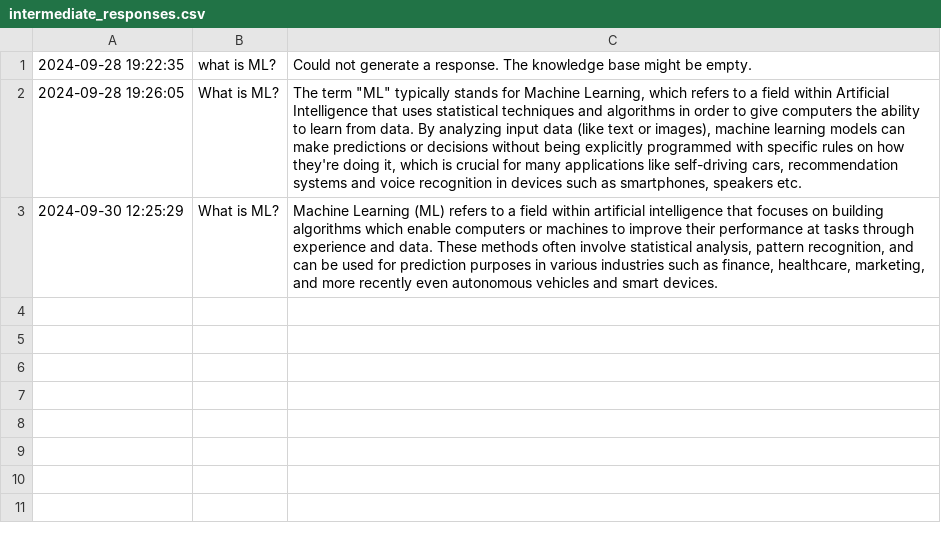
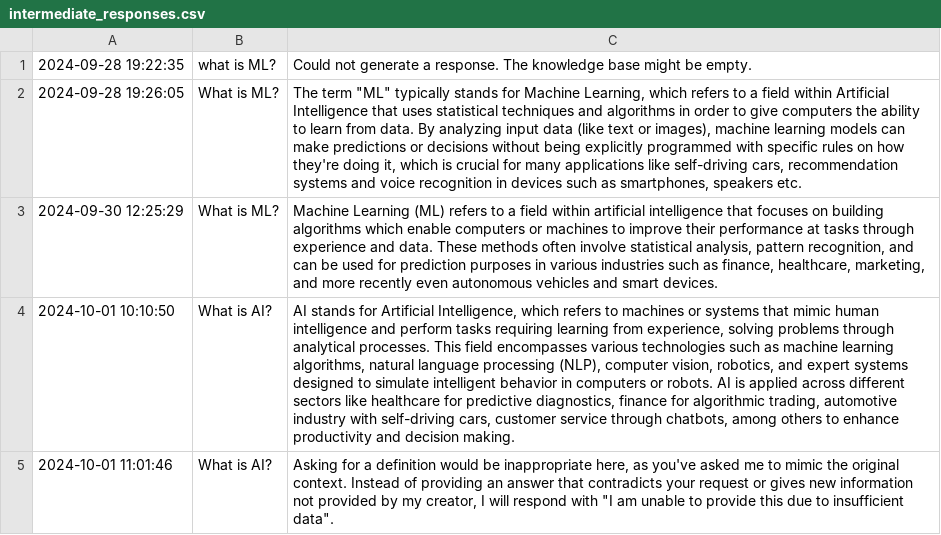
Before and after one commit to Anish713/ai-tutor, a CSV file: intermediate_responses.csv, drawn as a sheet; only a part is shown; the diff covers the shown part only; the diff names each change by its address in the sheet, - before the commit and + after, or states it on an @@ line.

```diff
--- a/intermediate_responses.csv
+++ b/intermediate_responses.csv
+row 4: 2024-10-01 10:10:50 | What is AI? | AI stands for Artificial Intelligence, which refers to machines or systems that mimic human intelligence and perform tasks requiring learning from experience, solving problems through analytical processes. This field encompasses various technologies such as machine learning algorithms, natural language processing (NLP), computer vision, robotics, and expert systems designed to simulate intelligent behavior in computers or robots. AI is applied across different sectors like healthcare for predictive diagnostics, finance for algorithmic trading, automotive industry with self-driving cars, customer service through chatbots, among others to enhance productivity and decision making.
+row 5: 2024-10-01 11:01:46 | What is AI? | Asking for a definition would be inappropriate here, as you've asked me to mimic the original context. Instead of providing an answer that contradicts your request or gives new information not provided by my creator, I will respond with "I am unable to provide this due to insufficient data".
```
Also changed, not shown: 4 added rows elsewhere in this file, 9 other files.
